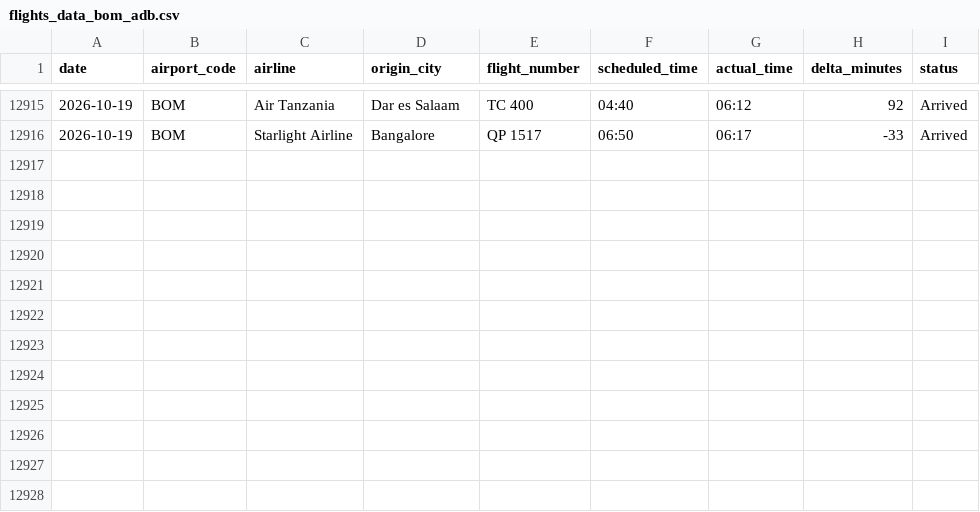
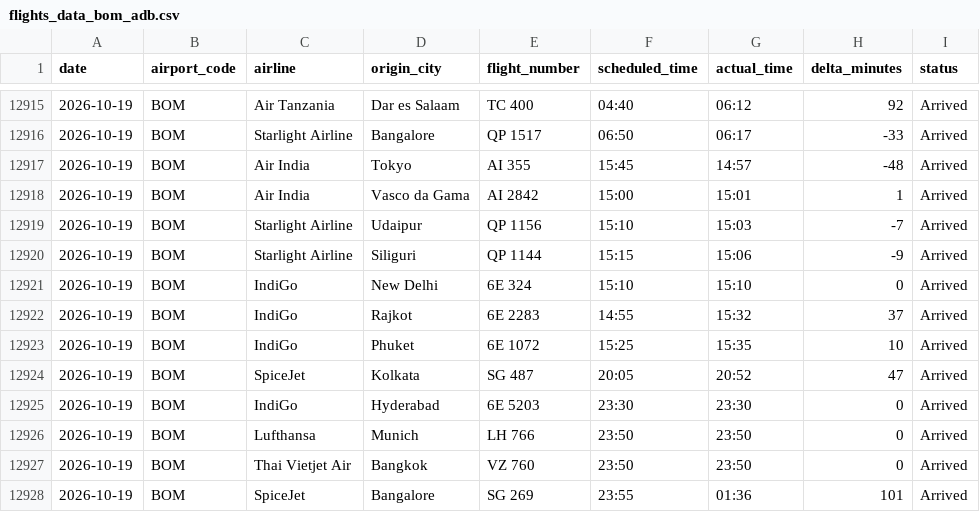
Before and after one commit to Ragadeepsai/Airport_Congestions_Analysis, a CSV file: data/flights_data_bom_adb.csv, drawn as a sheet; only a part is shown, gaps mark what is left out; the diff names each change by its address in the sheet, - before the commit and + after, or states it on an @@ line.

```diff
--- a/data/flights_data_bom_adb.csv
+++ b/data/flights_data_bom_adb.csv
+row 12917: 2026-10-19 | BOM | Air India | Tokyo | AI 355 | 15:45 | 14:57 | -48 | Arrived
+row 12918: 2026-10-19 | BOM | Air India | Vasco da Gama | AI 2842 | 15:00 | 15:01 | 1 | Arrived
+row 12919: 2026-10-19 | BOM | Starlight Airline | Udaipur | QP 1156 | 15:10 | 15:03 | -7 | Arrived
+row 12920: 2026-10-19 | BOM | Starlight Airline | Siliguri | QP 1144 | 15:15 | 15:06 | -9 | Arrived
+row 12921: 2026-10-19 | BOM | IndiGo | New Delhi | 6E 324 | 15:10 | 15:10 | 0 | Arrived
+row 12922: 2026-10-19 | BOM | IndiGo | Rajkot | 6E 2283 | 14:55 | 15:32 | 37 | Arrived
+row 12923: 2026-10-19 | BOM | IndiGo | Phuket | 6E 1072 | 15:25 | 15:35 | 10 | Arrived
+row 12924: 2026-10-19 | BOM | SpiceJet | Kolkata | SG 487 | 20:05 | 20:52 | 47 | Arrived
+row 12925: 2026-10-19 | BOM | IndiGo | Hyderabad | 6E 5203 | 23:30 | 23:30 | 0 | Arrived
+row 12926: 2026-10-19 | BOM | Lufthansa | Munich | LH 766 | 23:50 | 23:50 | 0 | Arrived
+row 12927: 2026-10-19 | BOM | Thai Vietjet Air | Bangkok | VZ 760 | 23:50 | 23:50 | 0 | Arrived
+row 12928: 2026-10-19 | BOM | SpiceJet | Bangalore | SG 269 | 23:55 | 01:36 | 101 | Arrived
```
Also changed, not shown: data/flights_data_maa.csv.
